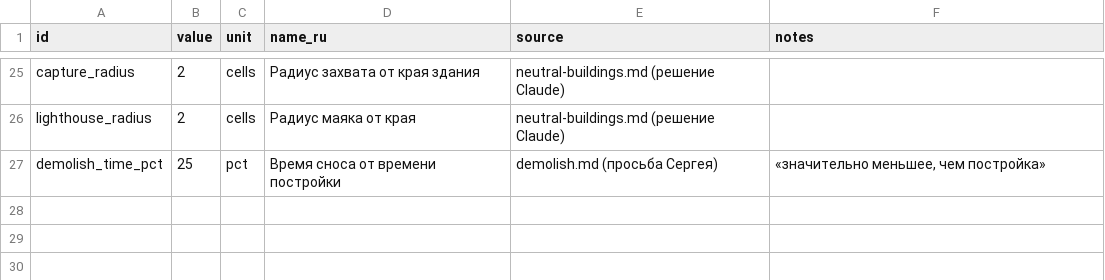
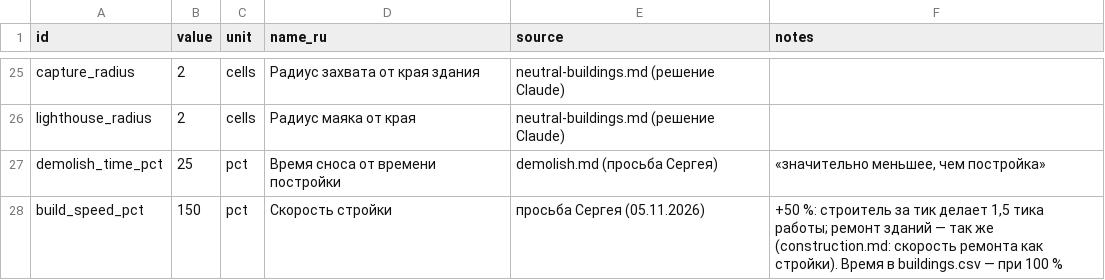
Before and after one commit to sergeykorolyov6/coop-rts, a CSV file: Docs/Design/rules.csv, drawn as a sheet; only a part is shown, gaps mark what is left out; the diff names each change by its address in the sheet, - before the commit and + after, or states it on an @@ line.

```diff
--- a/Docs/Design/rules.csv
+++ b/Docs/Design/rules.csv
+row 28: build_speed_pct | 150 | pct | Скорость стройки | просьба Сергея (05.11.2026) | +50 %: строитель за тик делает 1,5 тика работы; ремонт зданий — так же (construction.md: скорость ремонта как стройки). Время в buildings.csv — при 100 %
```
Also changed, not shown: 9 other files.
